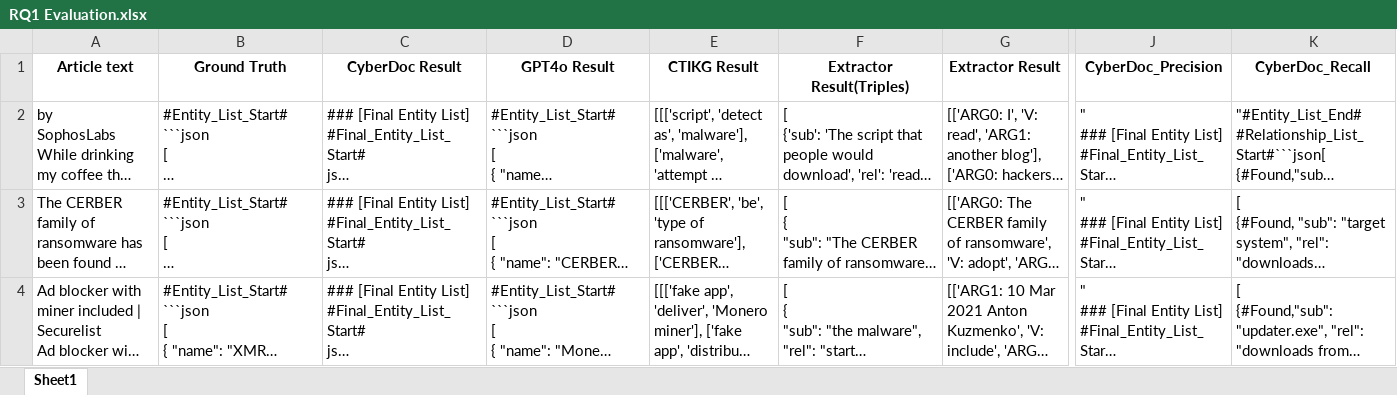
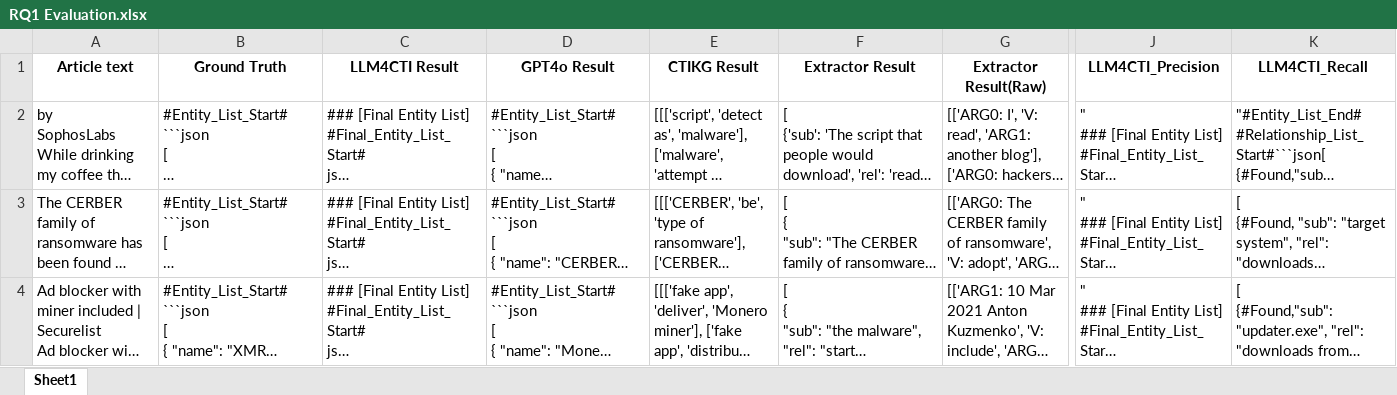
Before and after one commit to hiddenauthor/LLM4CTI, an Excel workbook: Knowledge Graph Construction/RQ1 Evaluation.xlsx, sheet Sheet1, drawn as a sheet; only a part is shown, gaps mark what is left out; long unchanged cells end in …; values as stored, in another font and other column widths than the file's, no borders; the diff names each change by its address in the sheet, - before the commit and + after, or states it on an @@ line.

```diff
--- a/Knowledge Graph Construction/RQ1 Evaluation.xlsx (sheet Sheet1)
+++ b/Knowledge Graph Construction/RQ1 Evaluation.xlsx (sheet Sheet1)
-C1: CyberDoc Result
+C1: LLM4CTI Result
-F1: Extractor Result(Triples)
+F1: Extractor Result
-G1: Extractor Result
+G1: Extractor Result(Raw)
-J1: CyberDoc_Precision
+J1: LLM4CTI_Precision
-K1: CyberDoc_Recall
+K1: LLM4CTI_Recall
```
Also changed, not shown: 1 other file.
